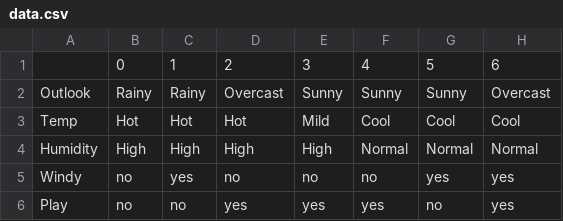
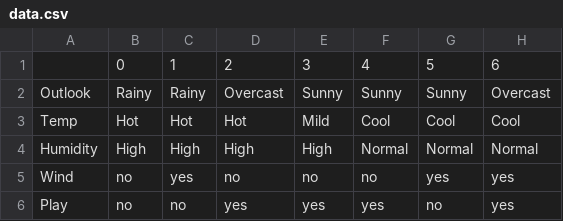
Before and after one commit to engrkashem/machine_learning_naive_bayes_algoritm_implementation, a CSV file: data.csv, drawn as a sheet; only a part is shown; the diff names each change by its address in the sheet, - before the commit and + after, or states it on an @@ line.

```diff
--- a/data.csv
+++ b/data.csv
-A5: Windy
+A5: Wind
```
Also changed, not shown: 3 other files.
